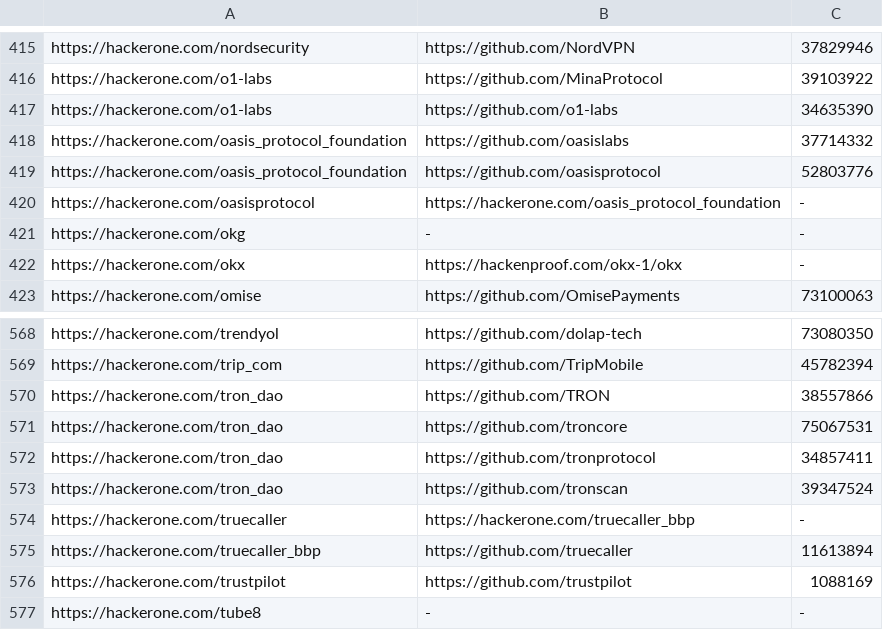
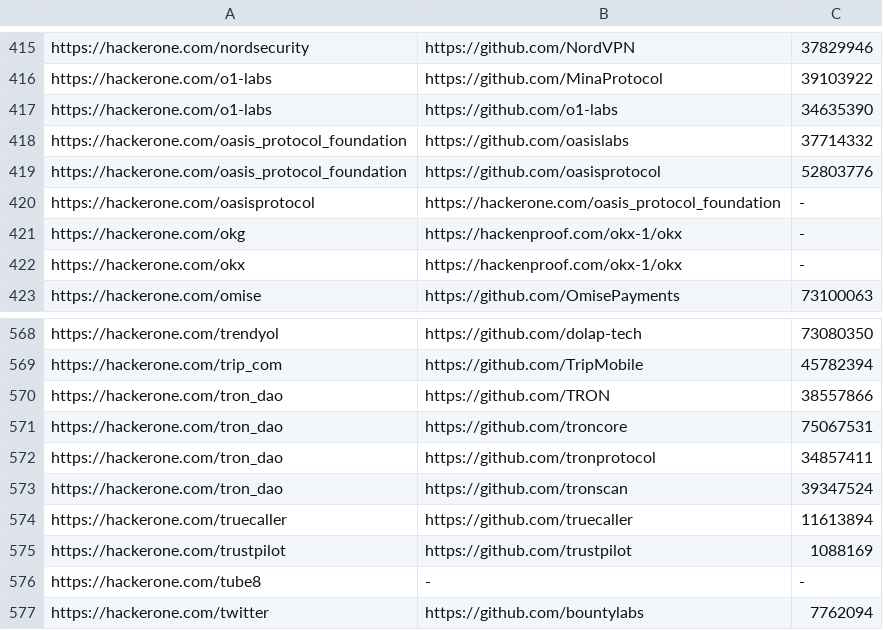
Before and after one commit to nikitastupin/orgs-data, a TSV file: orgs-data/hackerone.tsv, drawn as a sheet; only a part is shown, gaps mark what is left out; the shorter side is filled out with more unchanged rows.

```diff
--- a/orgs-data/hackerone.tsv
+++ b/orgs-data/hackerone.tsv
@@ -420,3 +420,3 @@ https://hackerone.com/oasis_protocol_foundation	https://github.com/oasisprotocol
 https://hackerone.com/oasisprotocol	https://hackerone.com/oasis_protocol_foundation	-
-https://hackerone.com/okg	-	-
+https://hackerone.com/okg	https://hackenproof.com/okx-1/okx	-
 https://hackerone.com/okx	https://hackenproof.com/okx-1/okx	-
@@ -573,4 +573,3 @@ https://hackerone.com/tron_dao	https://github.com/tronprotocol	34857411
 https://hackerone.com/tron_dao	https://github.com/tronscan	39347524
-https://hackerone.com/truecaller	https://hackerone.com/truecaller_bbp	-
-https://hackerone.com/truecaller_bbp	https://github.com/truecaller	11613894
+https://hackerone.com/truecaller	https://github.com/truecaller	11613894
 https://hackerone.com/trustpilot	https://github.com/trustpilot	1088169
```
Also changed, not shown: orgs-data/hackenproof.tsv.
